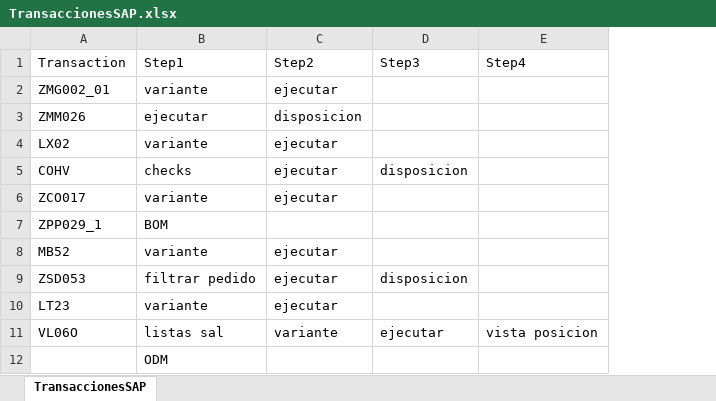
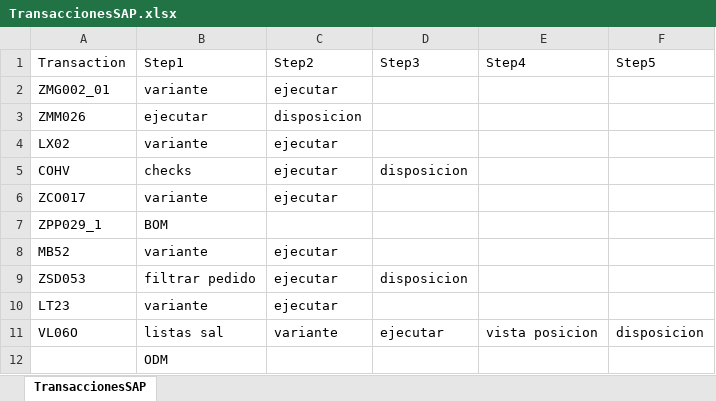
Before and after one commit to WilliamFallaAci/AMP06_00_InformeSeguimientoRepuestos, an Excel workbook: Data/Input/TransaccionesSAP.xlsx, sheet TransaccionesSAP, drawn as a sheet; values as stored, in another font and other column widths than the file's, no borders; the diff names each change by its address in the sheet, - before the commit and + after, or states it on an @@ line.

Commit message:
select disposition to transaction VÑ06o was added, the macro script was updated

```diff
--- a/Data/Input/TransaccionesSAP.xlsx (sheet TransaccionesSAP)
+++ b/Data/Input/TransaccionesSAP.xlsx (sheet TransaccionesSAP)
+column F (Step5), row 11: disposicion
```
Also changed, not shown: 6 other files.
